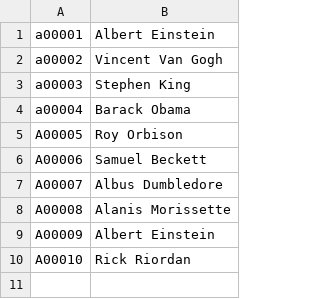
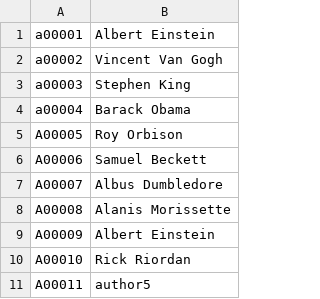
Before and after one commit to amayab9/ASE230_GreatQuotes, a CSV file: data/authorsv2.csv, drawn as a sheet; the diff names each change by its address in the sheet, - before the commit and + after, or states it on an @@ line.

```diff
--- a/data/authorsv2.csv
+++ b/data/authorsv2.csv
+row 11: A00011 | author5
```
Also changed, not shown: 5 other files.
